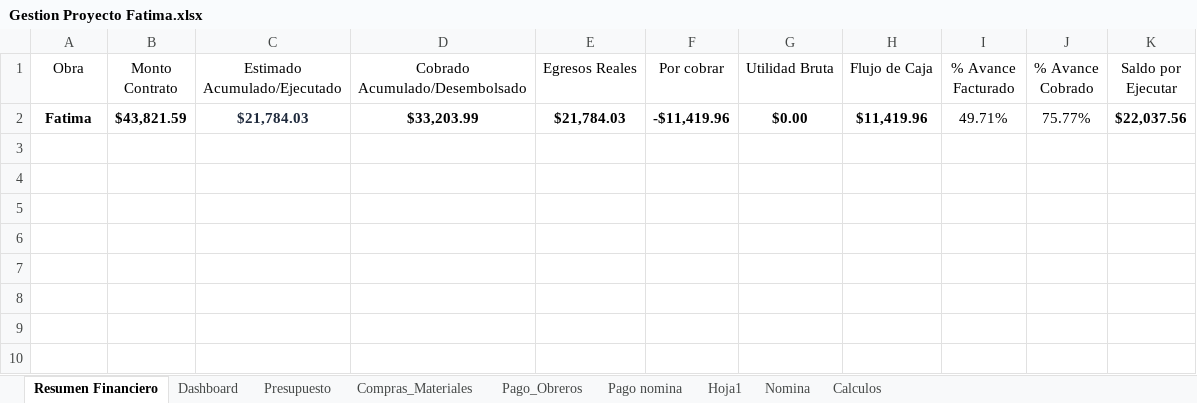
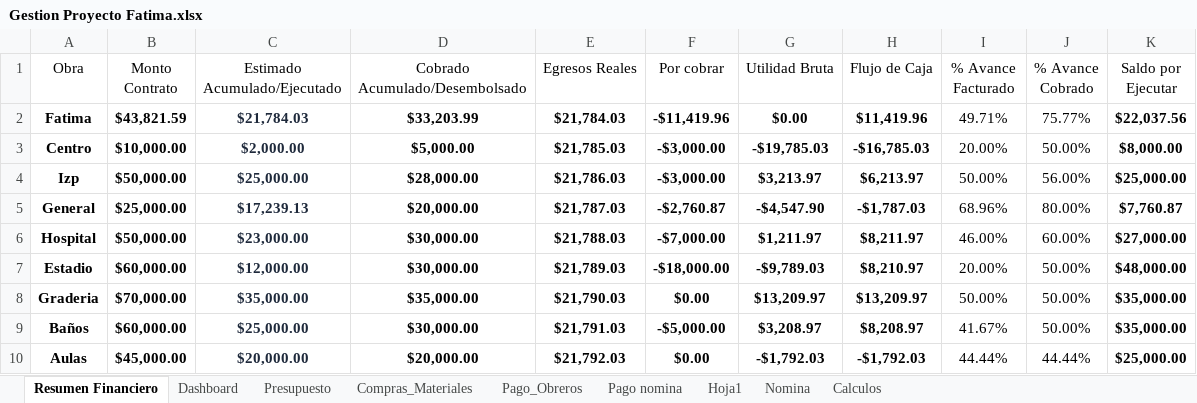
Before and after one commit to Alexander71133/dashboard-obras, an Excel workbook: Datos/Gestion Proyecto Fatima.xlsx, sheet Resumen Financiero, drawn as a sheet; values as stored, in another font and other column widths than the file's, no borders; the diff names each change by its address in the sheet, - before the commit and + after, or states it on an @@ line.

Commit message:
Actualizacion de datos financieros en Excel

```diff
--- a/Datos/Gestion Proyecto Fatima.xlsx (sheet Resumen Financiero)
+++ b/Datos/Gestion Proyecto Fatima.xlsx (sheet Resumen Financiero)
+row 3: Centro | $10,000.00 | $2,000.00 | $5,000.00 | $21,785.03 | -$3,000.00 | -$19,785.03 | -$16,785.03 | 20.00% | 50.00% | $8,000.00
+row 4: Izp | $50,000.00 | $25,000.00 | $28,000.00 | $21,786.03 | -$3,000.00 | $3,213.97 | $6,213.97 | 50.00% | 56.00% | $25,000.00
+row 5: General | $25,000.00 | $17,239.13 | $20,000.00 | $21,787.03 | -$2,760.87 | -$4,547.90 | -$1,787.03 | 68.96% | 80.00% | $7,760.87
+row 6: Hospital | $50,000.00 | $23,000.00 | $30,000.00 | $21,788.03 | -$7,000.00 | $1,211.97 | $8,211.97 | 46.00% | 60.00% | $27,000.00
+row 7: Estadio | $60,000.00 | $12,000.00 | $30,000.00 | $21,789.03 | -$18,000.00 | -$9,789.03 | $8,210.97 | 20.00% | 50.00% | $48,000.00
+row 8: Graderia | $70,000.00 | $35,000.00 | $35,000.00 | $21,790.03 | $0.00 | $13,209.97 | $13,209.97 | 50.00% | 50.00% | $35,000.00
+row 9: Baños | $60,000.00 | $25,000.00 | $30,000.00 | $21,791.03 | -$5,000.00 | $3,208.97 | $8,208.97 | 41.67% | 50.00% | $35,000.00
+row 10: Aulas | $45,000.00 | $20,000.00 | $20,000.00 | $21,792.03 | $0.00 | -$1,792.03 | -$1,792.03 | 44.44% | 44.44% | $25,000.00
```
Also changed, not shown: 1 other file.
